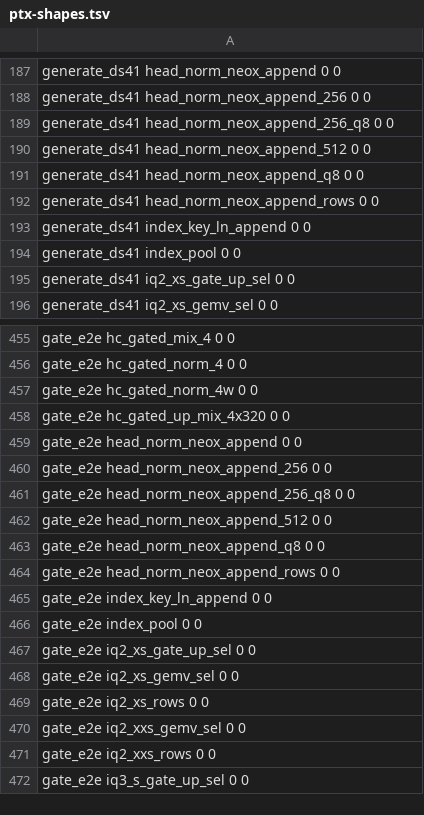
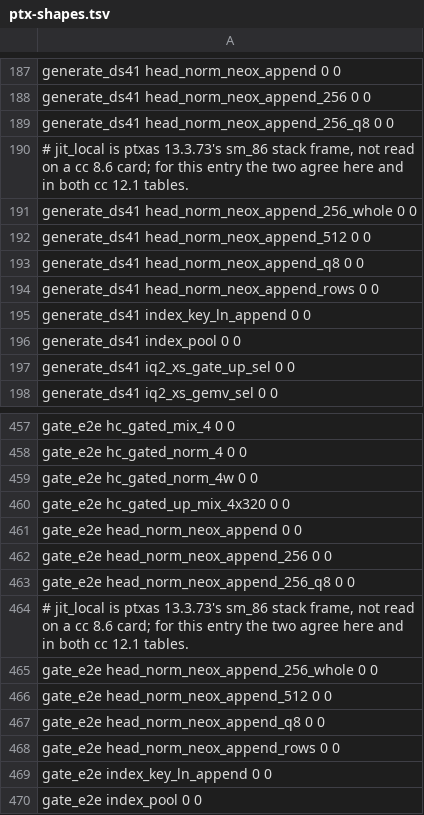
Before and after one commit to Burntgogi/bloomery, a TSV file: tools/ref/ptx-shapes.tsv, drawn as a sheet; only a part is shown, gaps mark what is left out; the shorter side is filled out with more unchanged rows.

Commit message:
gpu: head_norm_neox_append_256_whole, the 512 entry's whole NEOX turn over plain query rows at head 256 (EmbeddingGemma 2's sliding layers)
The sliding layers turn a head of 256 values whole (NEOX pairs
(i, i + 128)) and read their queries from plain query rows, as the
global layers do at head 512. The entry is norm_partial_append at
HEAD = ROT = 256 over the f16 planes, 128 threads a head, and its enqueue
takes the 512 entry's PartialNeoxArgs and refuses a short buffer by name
through partial_launch. Its rows are pinned in the three ptx-shapes
tables at spill 0 and jit_local 0; the cc 8.6 rows' jit_local is
ptxas's sm_86 stack frame.

```diff
--- a/tools/ref/ptx-shapes.tsv
+++ b/tools/ref/ptx-shapes.tsv
@@ -189,2 +189,4 @@ generate_ds41   head_norm_neox_append_256                0           0
 generate_ds41   head_norm_neox_append_256_q8             0           0
+# jit_local is ptxas 13.3.73's sm_86 stack frame, not read on a cc 8.6 card; for this entry the two agree here and in both cc 12.1 tables.
+generate_ds41   head_norm_neox_append_256_whole          0           0
 generate_ds41   head_norm_neox_append_512                0           0
@@ -461,2 +463,4 @@ gate_e2e   head_norm_neox_append_256                0           0
 gate_e2e   head_norm_neox_append_256_q8             0           0
+# jit_local is ptxas 13.3.73's sm_86 stack frame, not read on a cc 8.6 card; for this entry the two agree here and in both cc 12.1 tables.
+gate_e2e   head_norm_neox_append_256_whole          0           0
 gate_e2e   head_norm_neox_append_512                0           0
```
Also changed, not shown: tools/ref/ptx-shapes/sm_121-cc12.1.tsv, tools/ref/ptx-shapes/sm_86-cc12.1.tsv, 2 other files.
